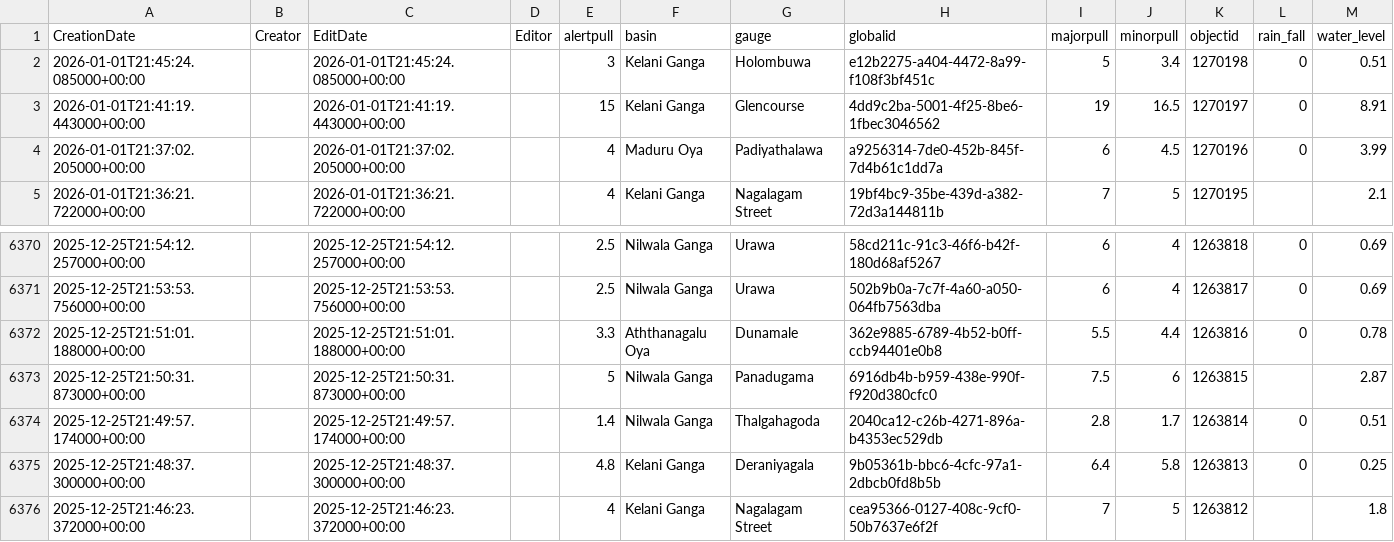
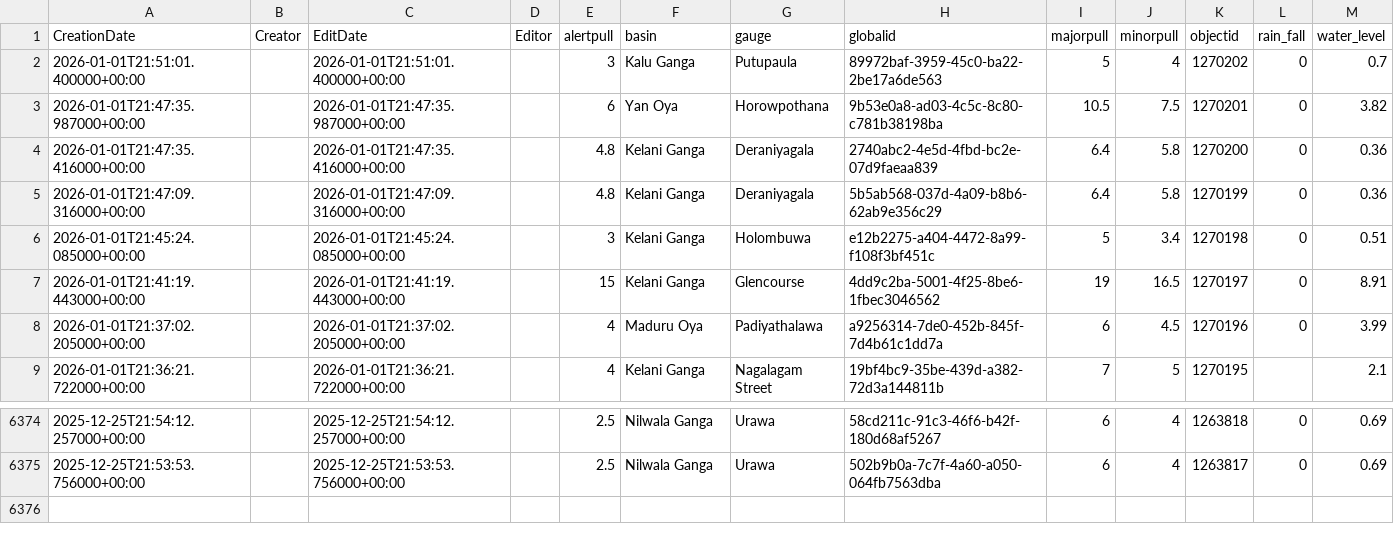
Before and after one commit to enigmazero-net/rise-lk-flood-data, a CSV file: data/gauges_2_view.csv, drawn as a sheet; only a part is shown, gaps mark what is left out.

```diff
--- a/data/gauges_2_view.csv
+++ b/data/gauges_2_view.csv
@@ -1,2 +1,6 @@
 CreationDate,Creator,EditDate,Editor,alertpull,basin,gauge,globalid,majorpull,minorpull,objectid,rain_fall,water_level
+2026-01-01T21:51:01.400000+00:00,,2026-01-01T21:51:01.400000+00:00,,3,Kalu Ganga,Putupaula,89972baf-3959-45c0-ba22-2be17a6de563,5,4,1270202,0,0.7
+2026-01-01T21:47:35.987000+00:00,,2026-01-01T21:47:35.987000+00:00,,6,Yan Oya,Horowpothana,9b53e0a8-ad03-4c5c-8c80-c781b38198ba,10.5,7.5,1270201,0,3.82
+2026-01-01T21:47:35.416000+00:00,,2026-01-01T21:47:35.416000+00:00,,4.8,Kelani Ganga,Deraniyagala,2740abc2-4e5d-4fbd-bc2e-07d9faeaa839,6.4,5.8,1270200,0,0.36
+2026-01-01T21:47:09.316000+00:00,,2026-01-01T21:47:09.316000+00:00,,4.8,Kelani Ganga,Deraniyagala,5b5ab568-037d-4a09-b8b6-62ab9e356c29,6.4,5.8,1270199,0,0.36
 2026-01-01T21:45:24.085000+00:00,,2026-01-01T21:45:24.085000+00:00,,3,Kelani Ganga,Holombuwa,e12b2275-a404-4472-8a99-f108f3bf451c,5,3.4,1270198,0,0.51
@@ -6371,6 +6375 @@ CreationDate,Creator,EditDate,Editor,alertpull,basin,gauge,globalid,majorpull,mi
 2025-12-25T21:53:53.756000+00:00,,2025-12-25T21:53:53.756000+00:00,,2.5,Nilwala Ganga,Urawa,502b9b0a-7c7f-4a60-a050-064fb7563dba,6,4,1263817,0,0.69
-2025-12-25T21:51:01.188000+00:00,,2025-12-25T21:51:01.188000+00:00,,3.3,Aththanagalu Oya,Dunamale,362e9885-6789-4b52-b0ff-ccb94401e0b8,5.5,4.4,1263816,0,0.78
-2025-12-25T21:50:31.873000+00:00,,2025-12-25T21:50:31.873000+00:00,,5,Nilwala Ganga,Panadugama,6916db4b-b959-438e-990f-f920d380cfc0,7.5,6,1263815,,2.87
-2025-12-25T21:49:57.174000+00:00,,2025-12-25T21:49:57.174000+00:00,,1.4,Nilwala Ganga,Thalgahagoda,2040ca12-c26b-4271-896a-b4353ec529db,2.8,1.7,1263814,0,0.51
-2025-12-25T21:48:37.300000+00:00,,2025-12-25T21:48:37.300000+00:00,,4.8,Kelani Ganga,Deraniyagala,9b05361b-bbc6-4cfc-97a1-2dbcb0fd8b5b,6.4,5.8,1263813,0,0.25
-2025-12-25T21:46:23.372000+00:00,,2025-12-25T21:46:23.372000+00:00,,4,Kelani Ganga,Nagalagam Street,cea95366-0127-408c-9cf0-50b7637e6f2f,7,5,1263812,,1.8
```
Also changed, not shown: 1 other file.
